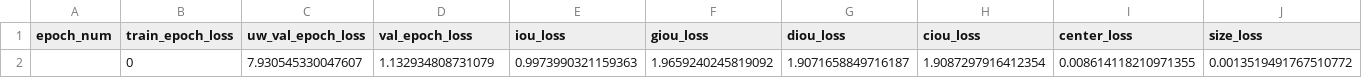
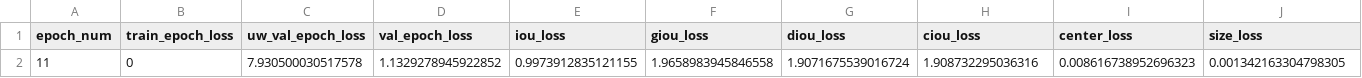
Before and after one commit to AaronMcDaniel/surrogate-evolution, a CSV file: dmytro_metrics/complex/metrics.csv, drawn as a sheet; only a part is shown; removed rows and columns are numbered as before the commit, all else as after; rows hold the shown columns only; the diff names each change by its address in the sheet, - before the commit and + after, or states it on an @@ line.

```diff
--- a/dmytro_metrics/complex/metrics.csv
+++ b/dmytro_metrics/complex/metrics.csv
-row 2:  | 0 | 7.930545330047607 | 1.132934808731079 | 0.9973990321159363 | 1.9659240245819092 | 1.9071658849716187 | 1.9087297916412354 | 0.008614118210971355 | 0.0013519491767510772
+row 2: 11 | 0 | 7.930500030517578 | 1.1329278945922852 | 0.9973912835121155 | 1.9658983945846558 | 1.9071675539016724 | 1.908732295036316 | 0.008616738952696323 | 0.001342163304798305
```
Also changed, not shown: 36 other files.
